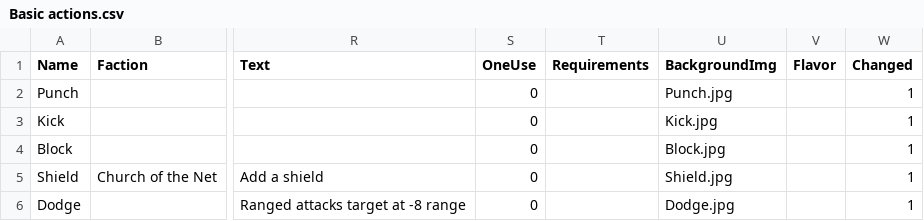
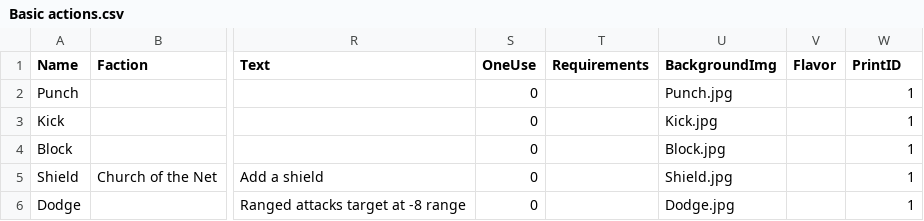
Before and after one commit to thesilencelies/mobileSuitGame, a CSV file: Basic actions.csv, drawn as a sheet; only a part is shown, gaps mark what is left out; the diff names each change by its address in the sheet, - before the commit and + after, or states it on an @@ line.

```diff
--- a/Basic actions.csv
+++ b/Basic actions.csv
-W1: Changed
+W1: PrintID
```
Also changed, not shown: Booster actions.csv, Frames.csv, 10 other files.
